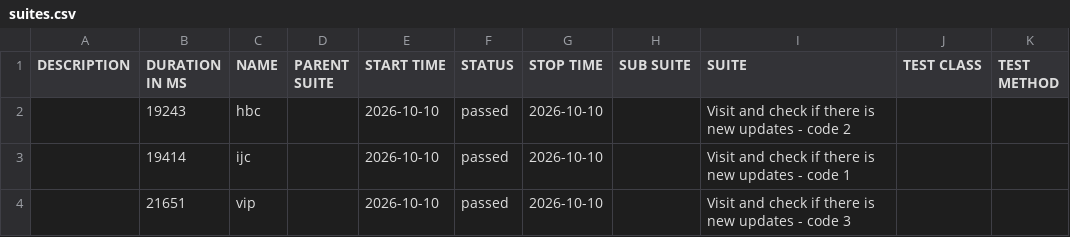
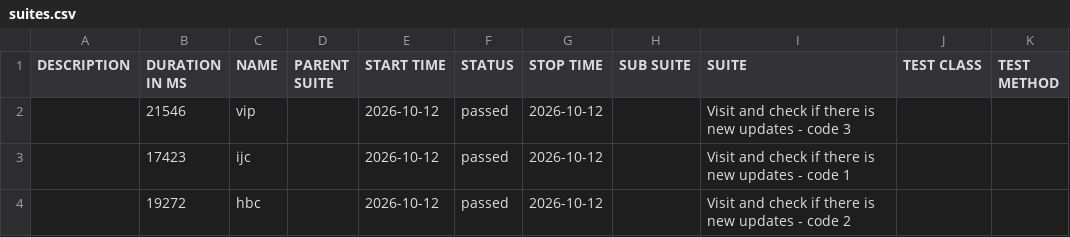
Before and after one commit to 11tdlong/repo11, a CSV file: tmp/allure-cypress/data/suites.csv, drawn as a sheet.

```diff
--- a/tmp/allure-cypress/data/suites.csv
+++ b/tmp/allure-cypress/data/suites.csv
@@ -1,4 +1,4 @@
 "DESCRIPTION","DURATION IN MS","NAME","PARENT SUITE","START TIME","STATUS","STOP TIME","SUB SUITE","SUITE","TEST CLASS","TEST METHOD"
-"","19243","hbc","","2026-10-10","passed","2026-10-10","","Visit and check if there is new updates - code 2","",""
-"","19414","ijc","","2026-10-10","passed","2026-10-10","","Visit and check if there is new updates - code 1","",""
-"","21651","vip","","2026-10-10","passed","2026-10-10","","Visit and check if there is new updates - code 3","",""
+"","21546","vip","","2026-10-12","passed","2026-10-12","","Visit and check if there is new updates - code 3","",""
+"","17423","ijc","","2026-10-12","passed","2026-10-12","","Visit and check if there is new updates - code 1","",""
+"","19272","hbc","","2026-10-12","passed","2026-10-12","","Visit and check if there is new updates - code 2","",""
```
Also changed, not shown: 23 other files.
